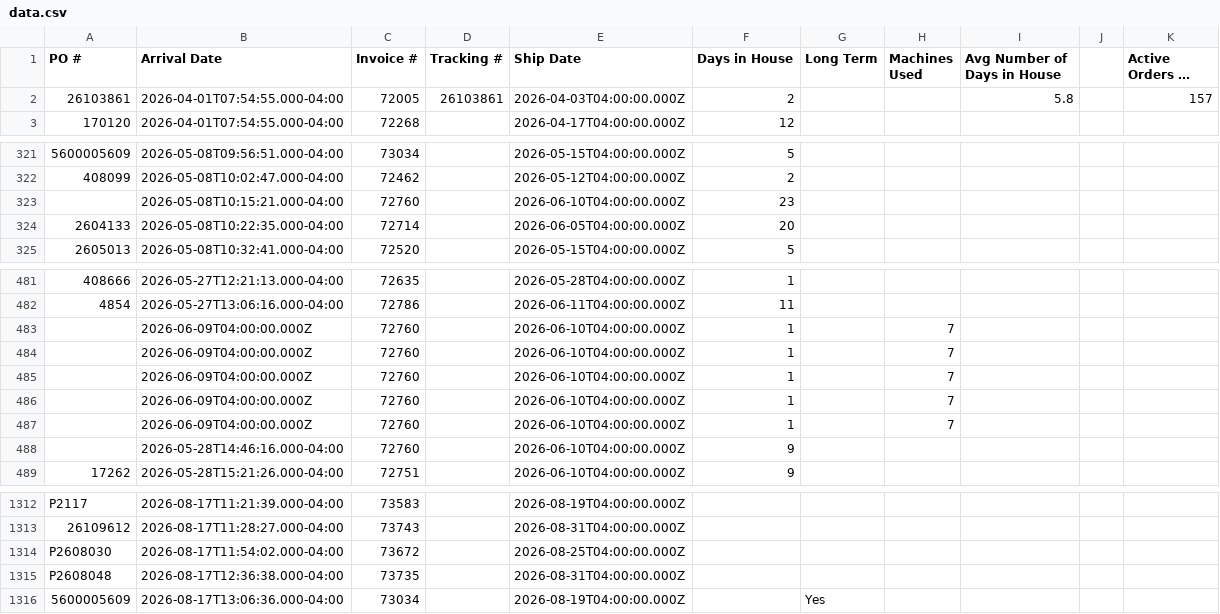
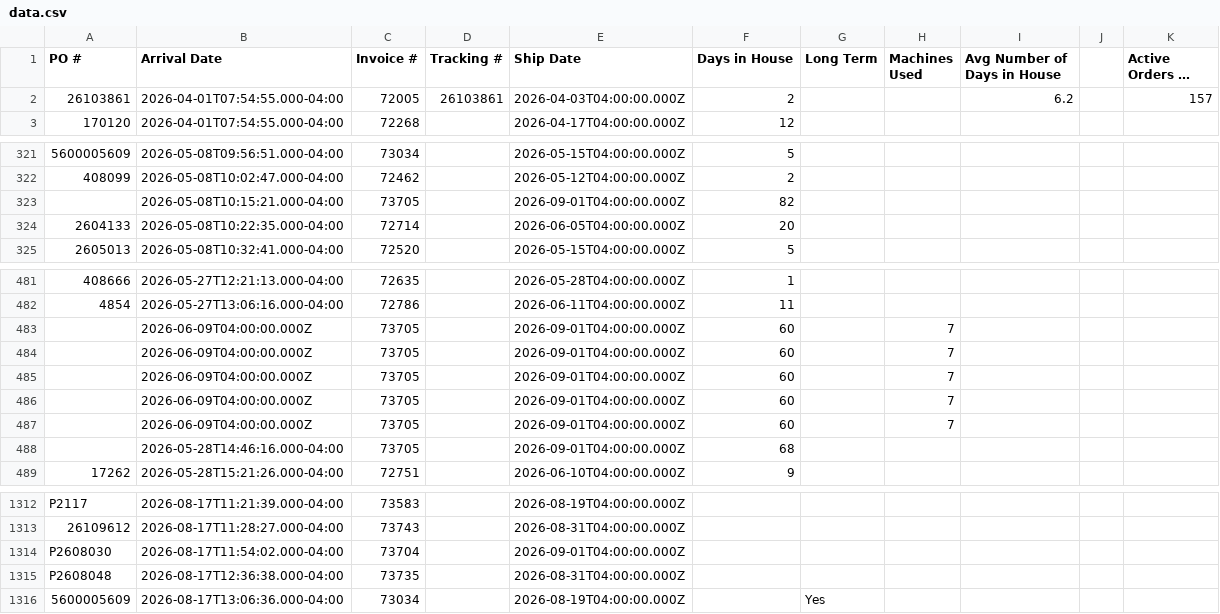
Before and after one commit to cgprecise/pic-dashboard, a CSV file: data.csv, drawn as a sheet; only a part is shown, gaps mark what is left out; long unchanged cells end in …; removed rows and columns are numbered as before the commit, all else as after; the diff names each change by its address in the sheet, - before the commit and + after, or states it on an @@ line.

```diff
--- a/data.csv
+++ b/data.csv
-I2 (Avg Number of Days in House): 5.8
+I2 (Avg Number of Days in House): 6.2
-row 323:  | 2026-05-08T10:15:21.000-04:00 | 72760 |  | 2026-06-10T04:00:00.000Z | 23
+row 323:  | 2026-05-08T10:15:21.000-04:00 | 73705 |  | 2026-09-01T04:00:00.000Z | 82
-C483:C487 (Invoice #): 72760
+C483:C487 (Invoice #): 73705
-E483:E487 (Ship Date): 2026-06-10T04:00:00.000Z
+E483:E487 (Ship Date): 2026-09-01T04:00:00.000Z
-F483:F487 (Days in House): 1
+F483:F487 (Days in House): 60
-row 488:  | 2026-05-28T14:46:16.000-04:00 | 72760 |  | 2026-06-10T04:00:00.000Z | 9
+row 488:  | 2026-05-28T14:46:16.000-04:00 | 73705 |  | 2026-09-01T04:00:00.000Z | 68
-C1314 (Invoice #): 73672
+C1314 (Invoice #): 73704
-E1314 (Ship Date): 2026-08-25T04:00:00.000Z
+E1314 (Ship Date): 2026-09-01T04:00:00.000Z
```
